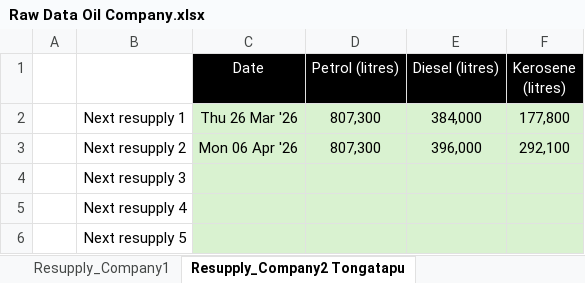
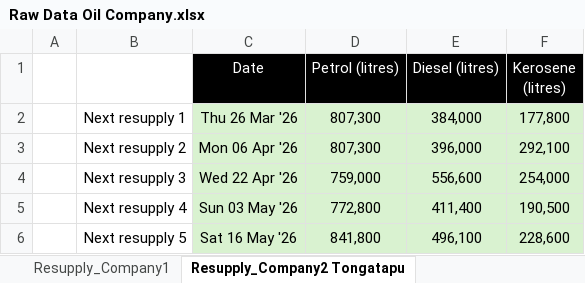
Before and after one commit to haleakau1-lab/tonga-fuel-dashboard, an Excel workbook: Raw Data Oil Company.xlsx, sheet Resupply_Company2 Tongatapu, drawn as a sheet; values as stored, in another font and other column widths than the file's, no borders; the diff names each change by its address in the sheet, - before the commit and + after, or states it on an @@ line.

```diff
--- a/Raw Data Oil Company.xlsx (sheet Resupply_Company2 Tongatapu)
+++ b/Raw Data Oil Company.xlsx (sheet Resupply_Company2 Tongatapu)
-C4 (Date): (empty)
+C4 (Date): Wed 22 Apr '26
-D4 (Petrol (litres)): (empty)
+D4 (Petrol (litres)): 759,000
-E4 (Diesel (litres)): (empty)
+E4 (Diesel (litres)): 556,600
-F4 (Kerosene (litres)): (empty)
+F4 (Kerosene (litres)): 254,000
-C5 (Date): (empty)
+C5 (Date): Sun 03 May '26
-D5 (Petrol (litres)): (empty)
+D5 (Petrol (litres)): 772,800
-E5 (Diesel (litres)): (empty)
+E5 (Diesel (litres)): 411,400
-F5 (Kerosene (litres)): (empty)
+F5 (Kerosene (litres)): 190,500
-C6 (Date): (empty)
+C6 (Date): Sat 16 May '26
-D6 (Petrol (litres)): (empty)
+D6 (Petrol (litres)): 841,800
-E6 (Diesel (litres)): (empty)
+E6 (Diesel (litres)): 496,100
-F6 (Kerosene (litres)): (empty)
+F6 (Kerosene (litres)): 228,600
```
Also changed, not shown: sheet Actual_Company2 Tongatapu, sheet Actual_Company2 Vava'u, sheet Resupply_Company2 Vava'u, 23 other files.
